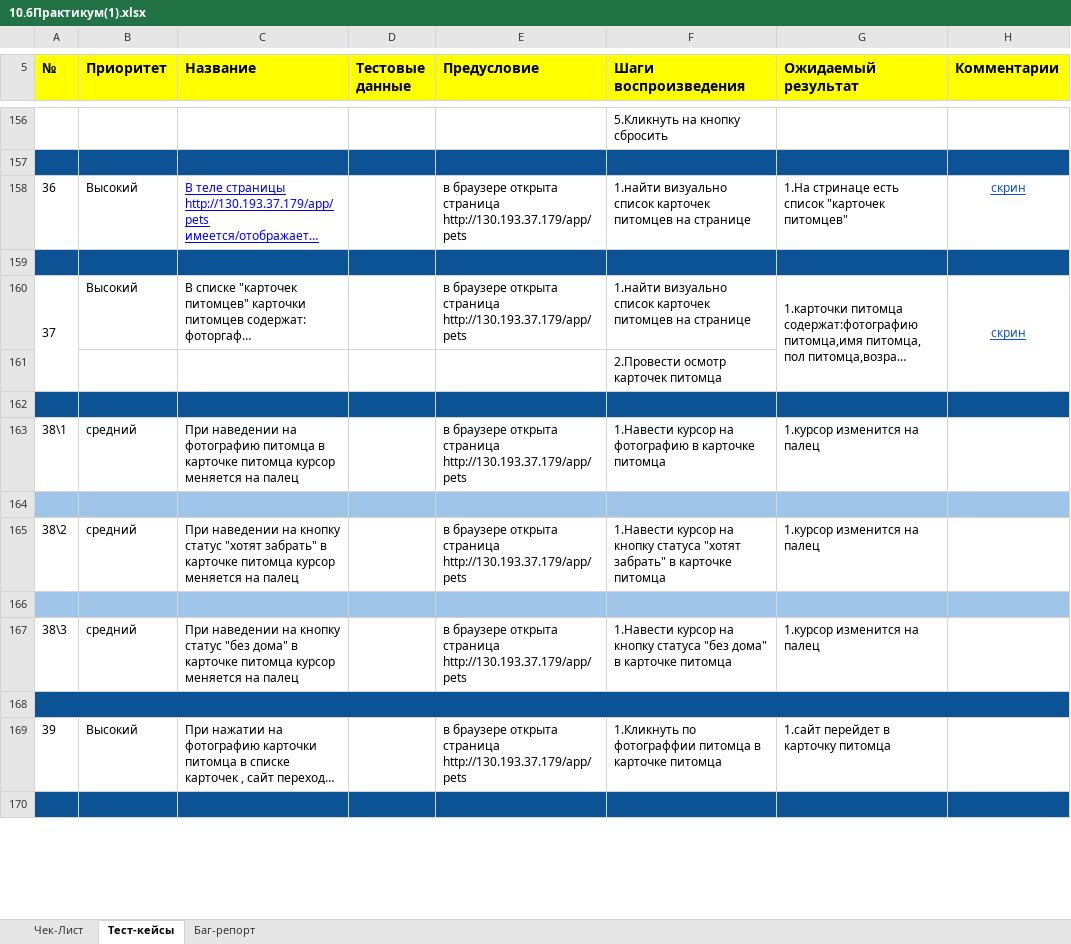
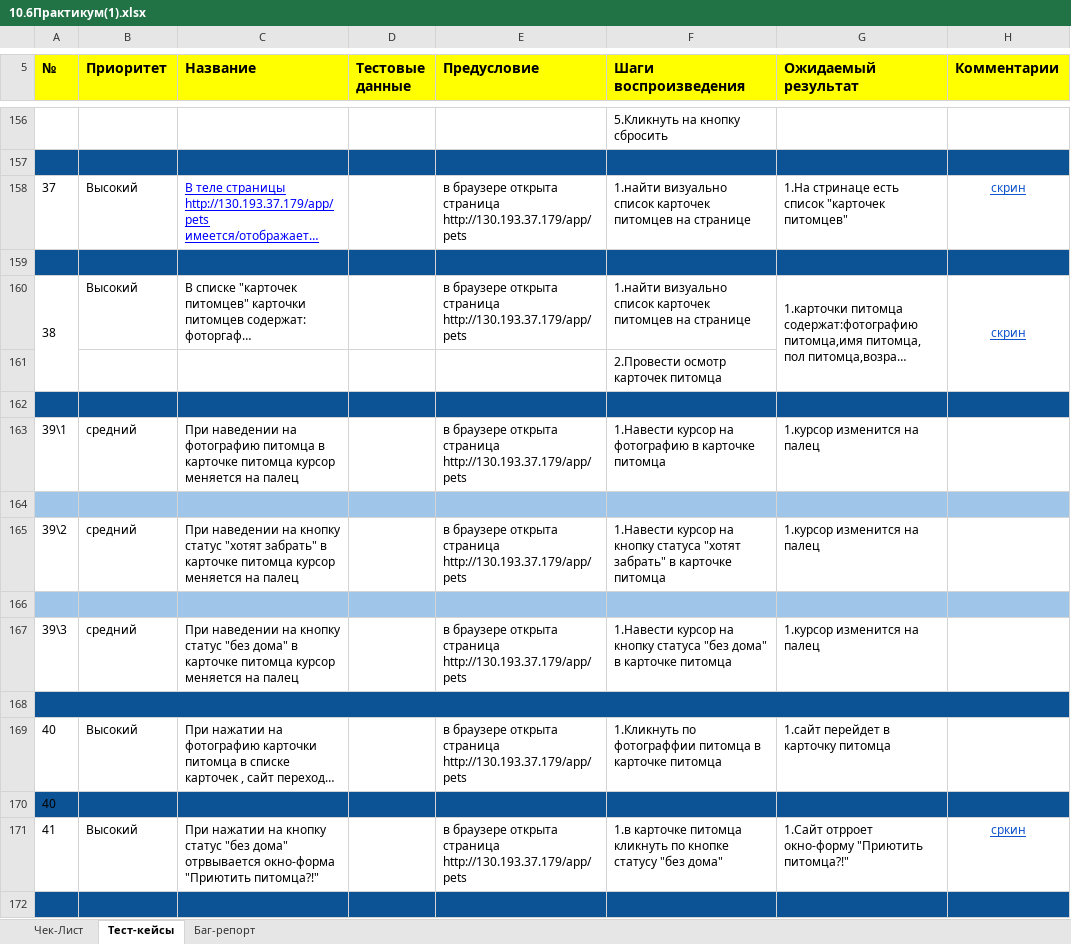
Before and after one commit to XAndreyS/HomePets, an Excel workbook: 10.6Практикум(1).xlsx, sheet Тест-кейсы, drawn as a sheet; only a part is shown, gaps mark what is left out; long unchanged cells end in …; values as stored, in another font and other column widths than the file's, no borders; charts and pictures not drawn; the diff covers the shown part only; the diff names each change by its address in the sheet, - before the commit and + after, or states it on an @@ line.

```diff
--- a/10.6Практикум(1).xlsx (sheet Тест-кейсы)
+++ b/10.6Практикум(1).xlsx (sheet Тест-кейсы)
-A158 (№): 36
+A158 (№): 37
-A160 (№): 37
+A160 (№): 38
-A163 (№): 38\1
+A163 (№): 39\1
-A165 (№): 38\2
+A165 (№): 39\2
-A167 (№): 38\3
+A167 (№): 39\3
-A169 (№): 39
+A169 (№): 40
+row 170: 40
+row 171: 41 | Высокий | При нажатии на кнопку статус "без дома" отрвывается окно-форма "Приютить питомца?!" |  | в браузере открыта страница http://130.193.37.179/app/pets | 1.в карточке питомца кликнуть по кнопке статусу "без дома" | 1.Сайт отрроет окно-форму "Приютить питомца?!" | сркин
```
Also changed, not shown: 2 removed rows, 91 edited cells and merged cells elsewhere in this sheet, sheet Чек-Лист, sheet Баг-репорт.
